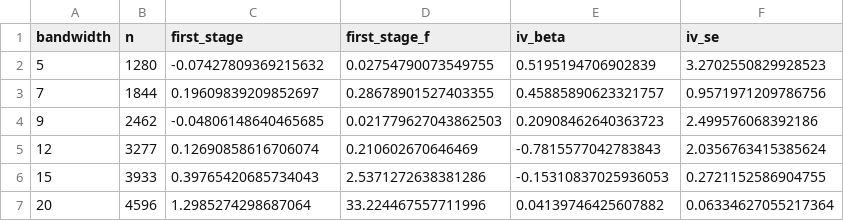
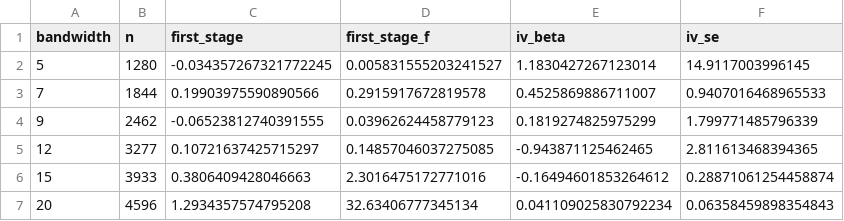
Before and after one commit to fuxiaoji/stata_essay, a CSV file: Data_done/05_latex/tables/iv_diagnostics.csv, drawn as a sheet.

```diff
--- a/Data_done/05_latex/tables/iv_diagnostics.csv
+++ b/Data_done/05_latex/tables/iv_diagnostics.csv
@@ -1,7 +1,7 @@
 bandwidth,n,first_stage,first_stage_f,iv_beta,iv_se
-5,1280,-0.07427809369215632,0.02754790073549755,0.5195194706902839,3.2702550829928523
-7,1844,0.19609839209852697,0.28678901527403355,0.45885890623321757,0.9571971209786756
-9,2462,-0.04806148640465685,0.021779627043862503,0.20908462640363723,2.499576068392186
-12,3277,0.12690858616706074,0.210602670646469,-0.7815577042783843,2.0356763415385624
-15,3933,0.39765420685734043,2.5371272638381286,-0.15310837025936053,0.2721152586904755
-20,4596,1.2985274298687064,33.224467557711996,0.04139746425607882,0.06334627055217364
+5,1280,-0.034357267321772245,0.005831555203241527,1.1830427267123014,14.9117003996145
+7,1844,0.19903975590890566,0.2915917672819578,0.4525869886711007,0.9407016468965533
+9,2462,-0.06523812740391555,0.03962624458779123,0.1819274825975299,1.799771485796339
+12,3277,0.10721637425715297,0.14857046037275085,-0.943871125462465,2.811613468394365
+15,3933,0.3806409428046663,2.3016475172771016,-0.16494601853264612,0.28871061254458874
+20,4596,1.2934357574795208,32.63406777345134,0.041109025830792234,0.06358459898354843
```
Also changed, not shown: Data_done/05_latex/tables/aipw_effects.csv, Data_done/05_latex/tables/heterogeneity_coefficients.csv, 34 other files.
